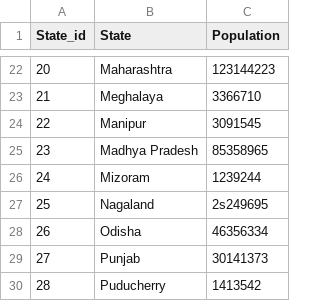
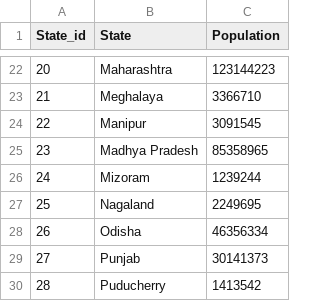
Before and after one commit to NavneelSinghal/COVID-DBMS, a CSV file: flask/utils/output/state_and_ut.csv, drawn as a sheet; only a part is shown, gaps mark what is left out.

Commit message:
Small change in state_And_ut.csv

```diff
--- a/flask/utils/output/state_and_ut.csv
+++ b/flask/utils/output/state_and_ut.csv
@@ -26,3 +26,3 @@ State_id,State,Population
 24,Mizoram,1239244
-25,Nagaland,2s249695
+25,Nagaland,2249695
 26,Odisha,46356334
```
Also changed, not shown: 1 other file.
